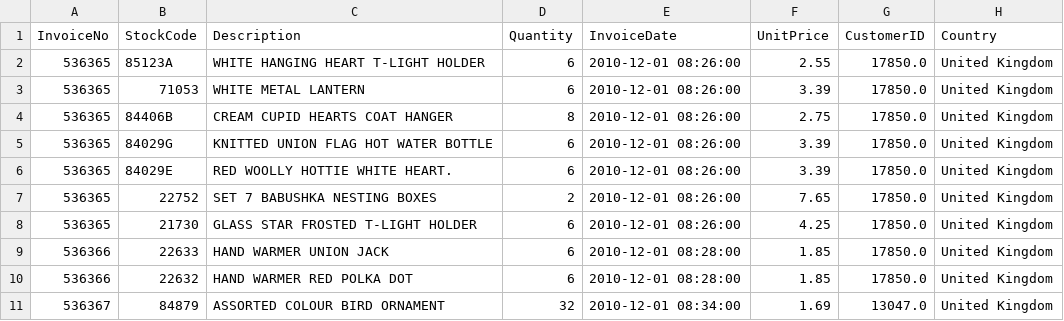
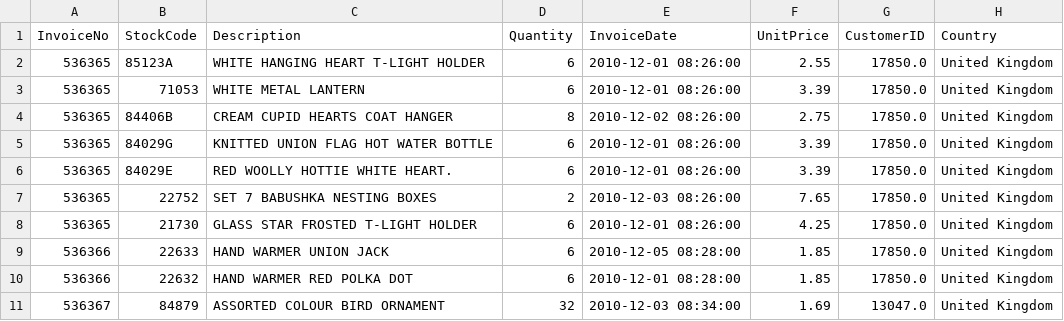
Before and after one commit to Pratiik09/PySpark-Practice, a CSV file: Databricks_Book/Data_Files/Retail.csv, drawn as a sheet.

```diff
--- a/Databricks_Book/Data_Files/Retail.csv
+++ b/Databricks_Book/Data_Files/Retail.csv
@@ -3,9 +3,9 @@ InvoiceNo,StockCode,Description,Quantity,InvoiceDate,UnitPrice,CustomerID,Countr
 536365,71053,WHITE METAL LANTERN,6,2010-12-01 08:26:00,3.39,17850.0,United Kingdom
-536365,84406B,CREAM CUPID HEARTS COAT HANGER,8,2010-12-01 08:26:00,2.75,17850.0,United Kingdom
+536365,84406B,CREAM CUPID HEARTS COAT HANGER,8,2010-12-02 08:26:00,2.75,17850.0,United Kingdom
 536365,84029G,KNITTED UNION FLAG HOT WATER BOTTLE,6,2010-12-01 08:26:00,3.39,17850.0,United Kingdom
 536365,84029E,RED WOOLLY HOTTIE WHITE HEART.,6,2010-12-01 08:26:00,3.39,17850.0,United Kingdom
-536365,22752,SET 7 BABUSHKA NESTING BOXES,2,2010-12-01 08:26:00,7.65,17850.0,United Kingdom
+536365,22752,SET 7 BABUSHKA NESTING BOXES,2,2010-12-03 08:26:00,7.65,17850.0,United Kingdom
 536365,21730,GLASS STAR FROSTED T-LIGHT HOLDER,6,2010-12-01 08:26:00,4.25,17850.0,United Kingdom
-536366,22633,HAND WARMER UNION JACK,6,2010-12-01 08:28:00,1.85,17850.0,United Kingdom
+536366,22633,HAND WARMER UNION JACK,6,2010-12-05 08:28:00,1.85,17850.0,United Kingdom
 536366,22632,HAND WARMER RED POLKA DOT,6,2010-12-01 08:28:00,1.85,17850.0,United Kingdom
-536367,84879,ASSORTED COLOUR BIRD ORNAMENT,32,2010-12-01 08:34:00,1.69,13047.0,United Kingdom
+536367,84879,ASSORTED COLOUR BIRD ORNAMENT,32,2010-12-03 08:34:00,1.69,13047.0,United Kingdom
```
Also changed, not shown: 2 other files.
